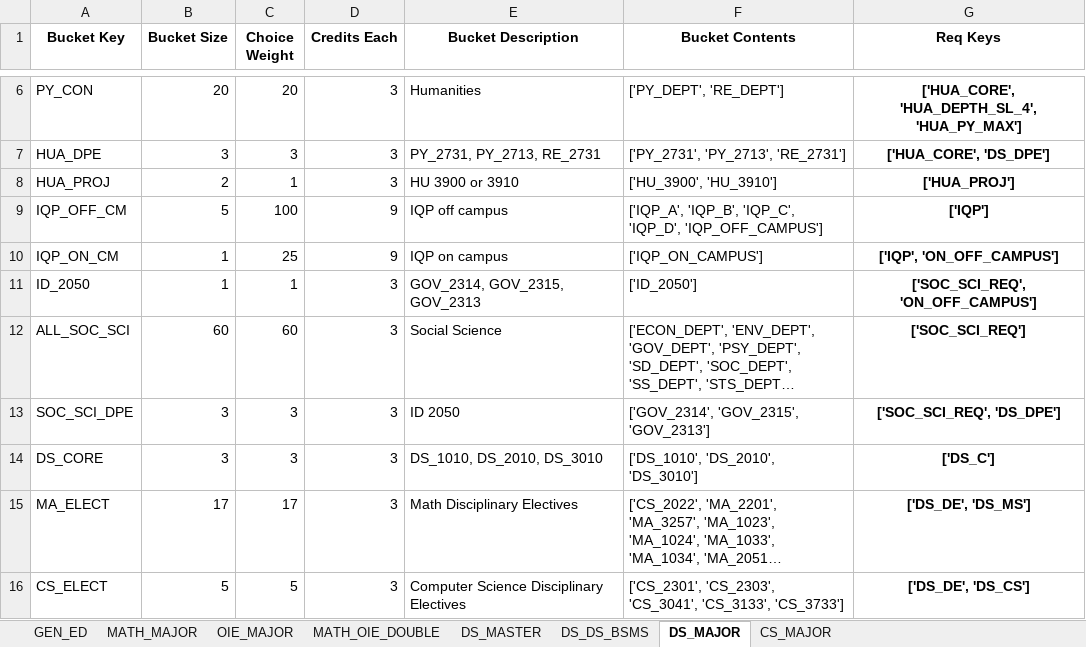
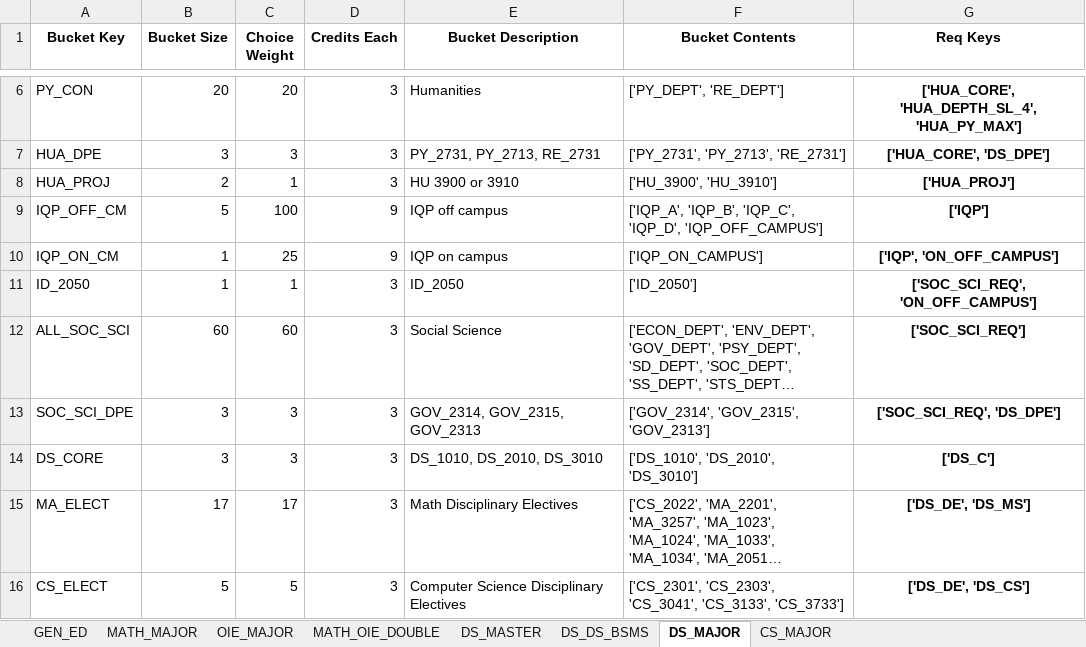
Before and after one commit to amicarellade/WPI-Student-Course-Optimization-23-24, an Excel workbook: double-major-optimization-main/Data/Sheets/Buckets.xlsx, sheet DS_MAJOR, drawn as a sheet; only a part is shown, gaps mark what is left out; long unchanged cells end in …; values as stored, in another font and other column widths than the file's, no borders; the diff names each change by its address in the sheet, - before the commit and + after, or states it on an @@ line.

```diff
--- a/double-major-optimization-main/Data/Sheets/Buckets.xlsx (sheet DS_MAJOR)
+++ b/double-major-optimization-main/Data/Sheets/Buckets.xlsx (sheet DS_MAJOR)
-E11 (Bucket Description): GOV_2314, GOV_2315, GOV_2313
+E11 (Bucket Description): ID_2050
-E13 (Bucket Description): ID 2050
+E13 (Bucket Description): GOV_2314, GOV_2315, GOV_2313
```
Also changed, not shown: sheet CS_MAJOR, double-major-optimization-main/Data/Sheets/Requirements.xlsx, 9 other files.
